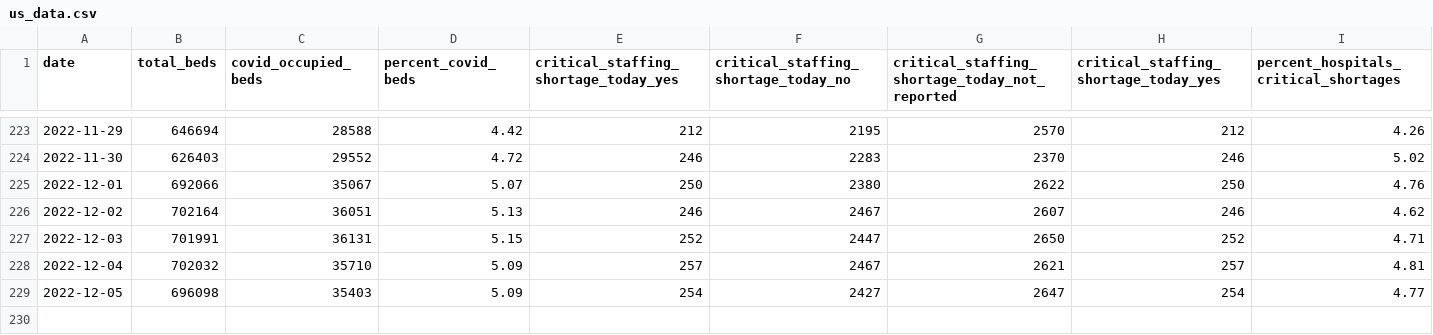
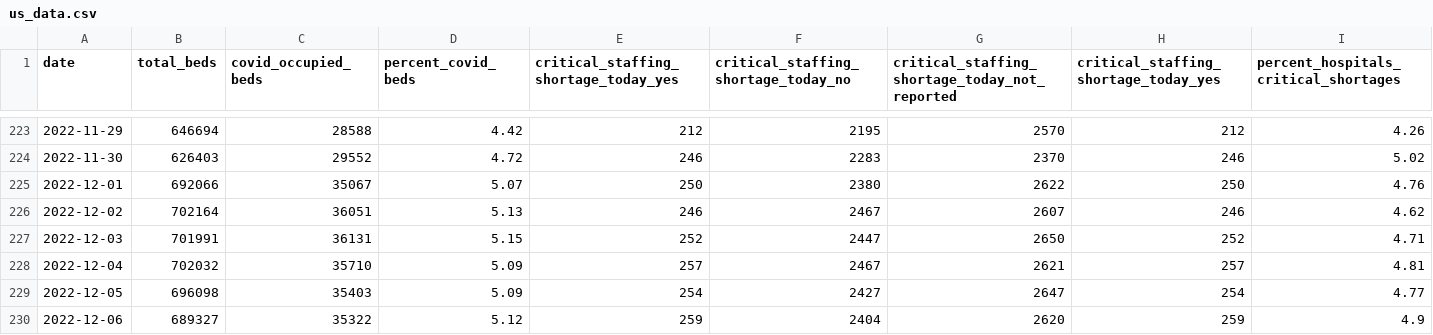
Before and after one commit to aadittambe/slack-bot, a CSV file: us_data.csv, drawn as a sheet; only a part is shown, gaps mark what is left out; the diff names each change by its address in the sheet, - before the commit and + after, or states it on an @@ line.

```diff
--- a/us_data.csv
+++ b/us_data.csv
+row 230: 2022-12-06 | 689327 | 35322 | 5.12 | 259 | 2404 | 2620 | 259 | 4.9
```
Also changed, not shown: md_data.csv.
